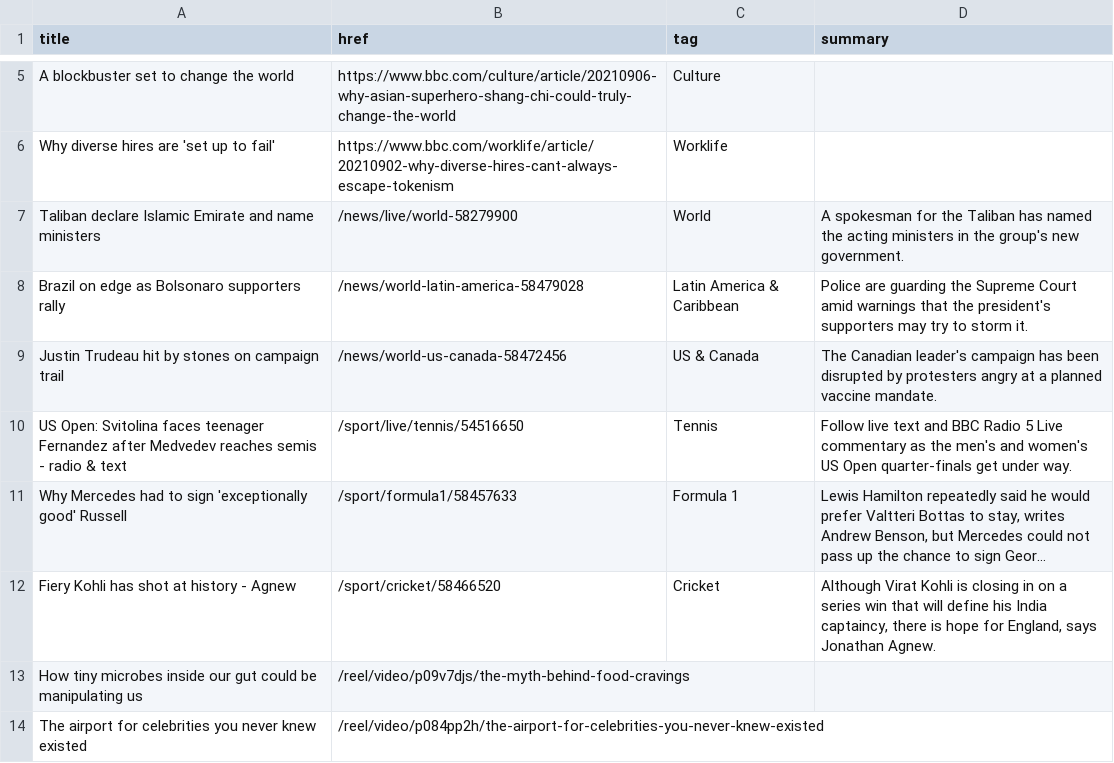
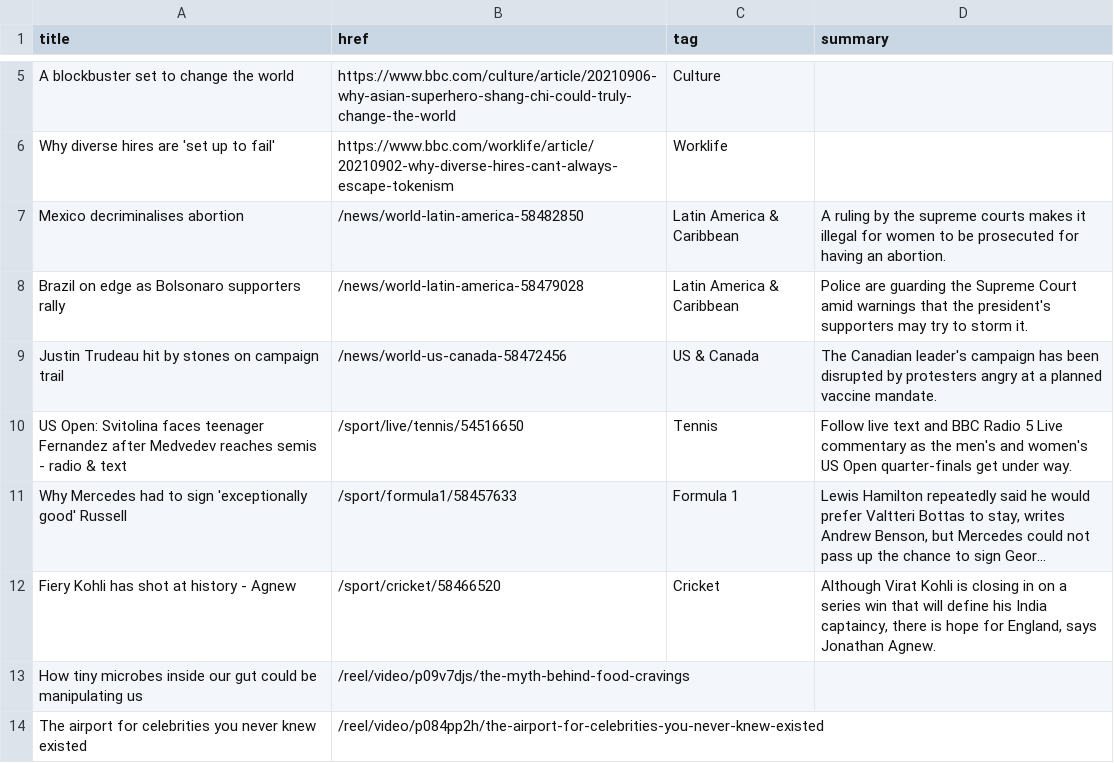
Before and after one commit to jsoma/autoscraper-history, a CSV file: bbc-headlines.csv, drawn as a sheet; only a part is shown, gaps mark what is left out; long unchanged cells end in ….

```diff
--- a/bbc-headlines.csv
+++ b/bbc-headlines.csv
@@ -6,3 +6,3 @@ A blockbuster set to change the world,https://www.bbc.com/culture/article/202109
 Why diverse hires are 'set up to fail',https://www.bbc.com/worklife/article/20210902-why-diverse-hires-cant-always-escape-tokenism,Worklife,
-Taliban declare Islamic Emirate and name ministers,/news/live/world-58279900,World,A spokesman for the Taliban has named the acting ministers in the group's new government.
+Mexico decriminalises abortion,/news/world-latin-america-58482850,Latin America & Caribbean,A ruling by the supreme courts makes it illegal for women to be prosecuted for having an abortion.
 Brazil on edge as Bolsonaro supporters rally,/news/world-latin-america-58479028,Latin America & Caribbean,Police are guarding the Supreme Court amid warnings that the president's supporters may try to storm it.
```
